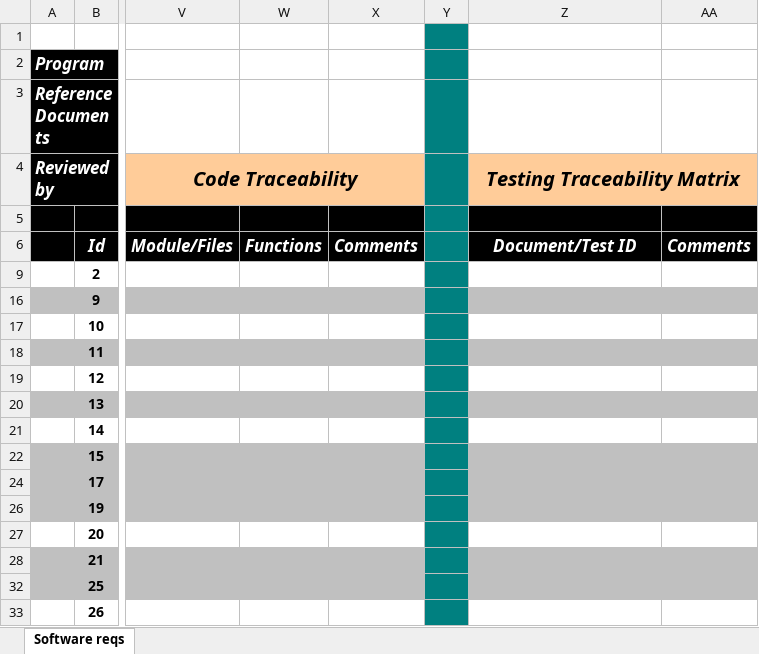
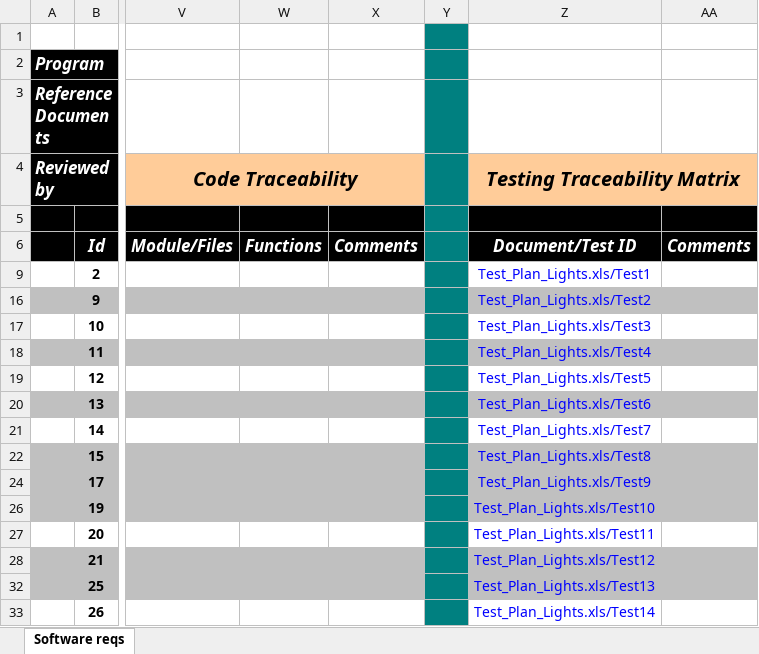
Before and after one commit to diegoe91/PFinal-BS_PELC, an Excel workbook: Docs/1.0 Requirements/Traceability Matrix Template.xlsx, sheet Software reqs, drawn as a sheet; only a part is shown, gaps mark what is left out; values as stored, in another font and other column widths than the file's, no borders; charts and pictures and conditional formats not drawn; the diff covers the shown part only; the diff names each change by its address in the sheet, - before the commit and + after, or states it on an @@ line.

Commit message:
update traceability Matrix Template we add the tests traceability and addition of the tests in the Test_Plan_Lights.xlsx

```diff
--- a/Docs/1.0 Requirements/Traceability Matrix Template.xlsx (sheet Software reqs)
+++ b/Docs/1.0 Requirements/Traceability Matrix Template.xlsx (sheet Software reqs)
-Z9: (empty)
+Z9: Test_Plan_Lights.xls/Test1
-Z16: (empty)
+Z16: Test_Plan_Lights.xls/Test2
-Z17: (empty)
+Z17: Test_Plan_Lights.xls/Test3
-Z18: (empty)
+Z18: Test_Plan_Lights.xls/Test4
-Z19: (empty)
+Z19: Test_Plan_Lights.xls/Test5
-Z20: (empty)
+Z20: Test_Plan_Lights.xls/Test6
-Z21: (empty)
+Z21: Test_Plan_Lights.xls/Test7
-Z22: (empty)
+Z22: Test_Plan_Lights.xls/Test8
-Z24: (empty)
+Z24: Test_Plan_Lights.xls/Test9
-Z26: (empty)
+Z26: Test_Plan_Lights.xls/Test10
-Z27: (empty)
+Z27: Test_Plan_Lights.xls/Test11
-Z28: (empty)
+Z28: Test_Plan_Lights.xls/Test12
-Z32: (empty)
+Z32: Test_Plan_Lights.xls/Test13
-Z33: (empty)
+Z33: Test_Plan_Lights.xls/Test14
```
Also changed, not shown: 37 edited cells elsewhere in this sheet, 2 other files.
